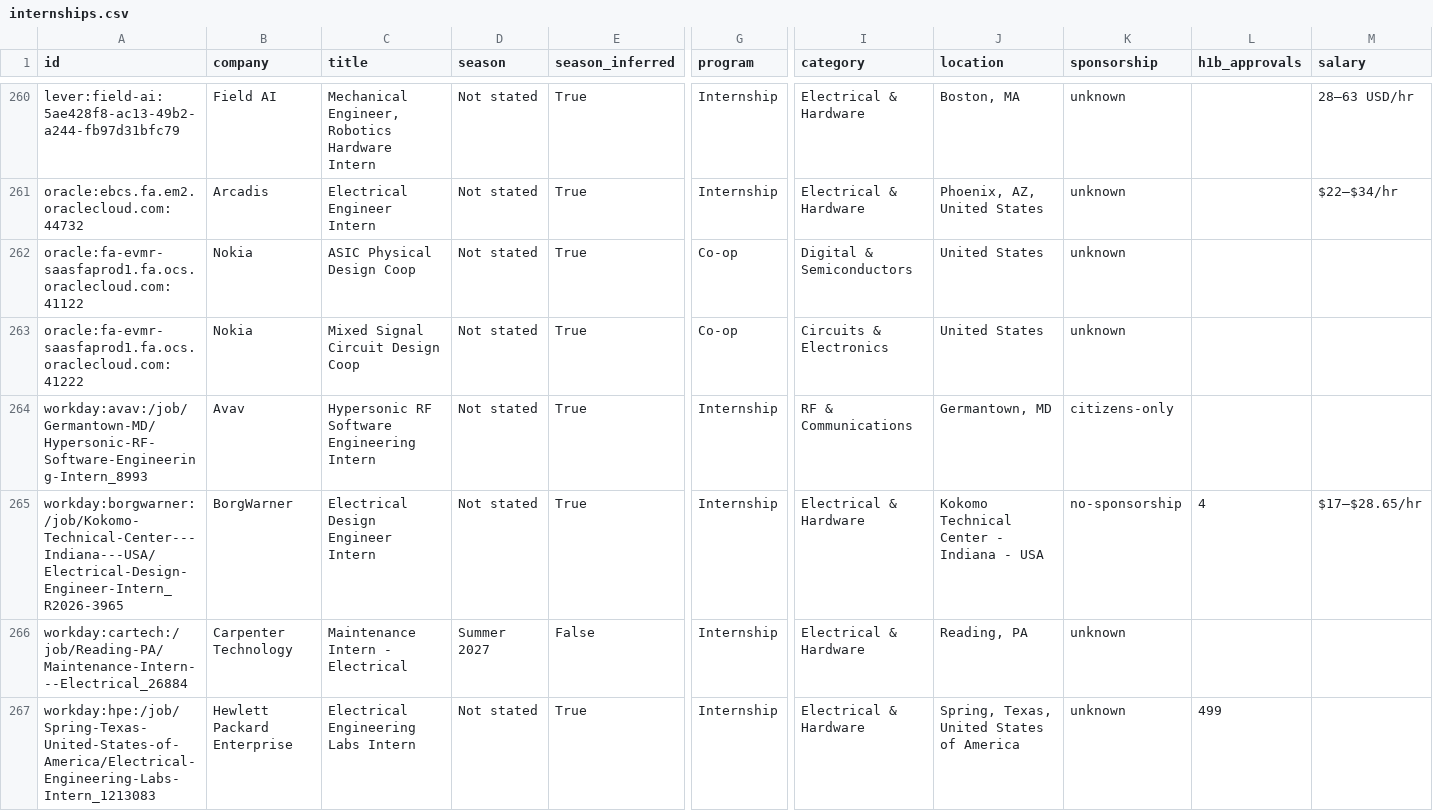
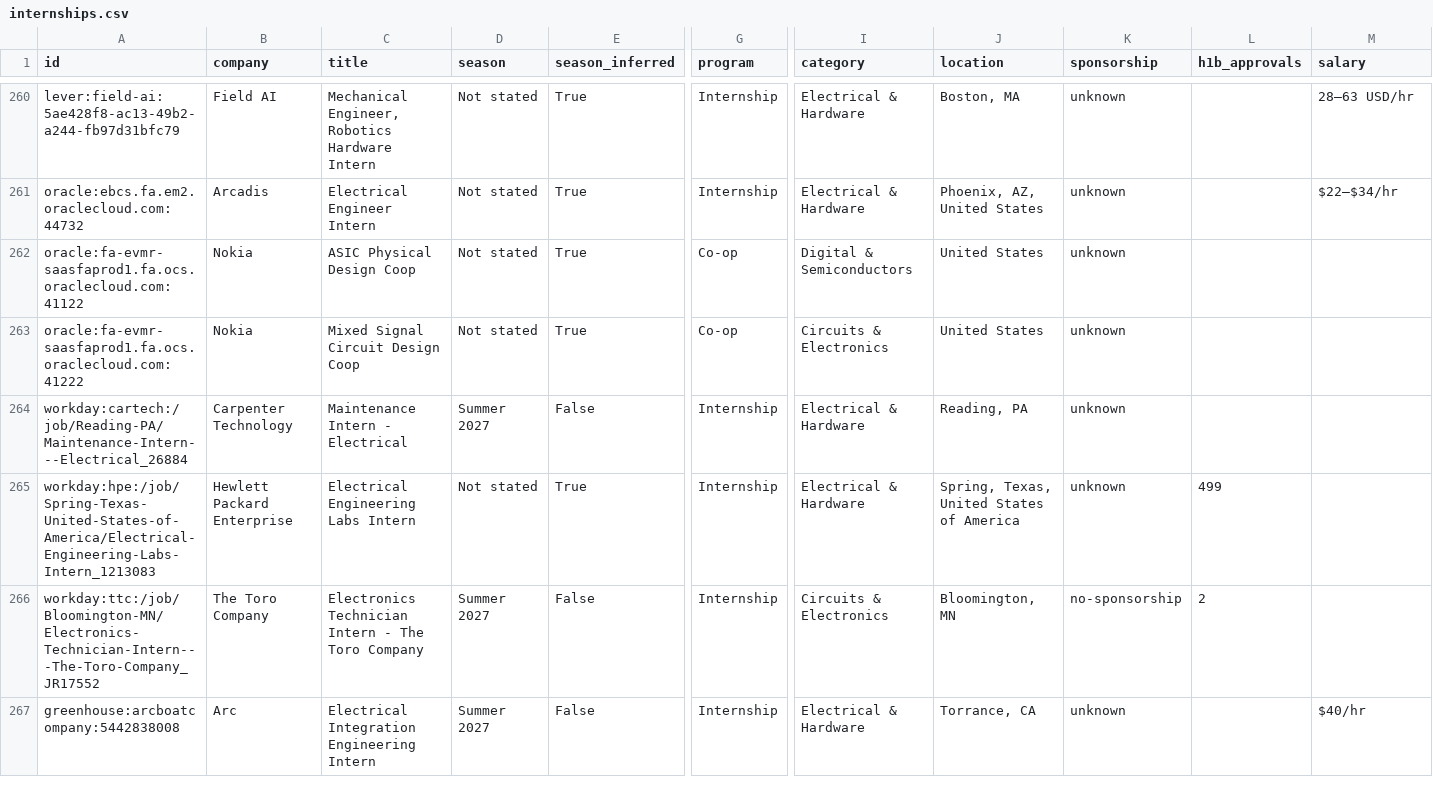
Before and after one commit to austinwright-eng/Automated-List-of-Electrical-Engineering-Internships, a CSV file: data/internships.csv, drawn as a sheet; only a part is shown, gaps mark what is left out; the shorter side is filled out with more unchanged rows; rows hold the shown columns only; the diff covers the shown part only; the diff names each change by its address in the sheet, - before the commit and + after, or states it on an @@ line.

```diff
--- a/data/internships.csv
+++ b/data/internships.csv
-row 264: workday:avav:/job/Germantown-MD/Hypersonic-RF-Software-Engineering-Intern_8993 | Avav | Hypersonic RF Software Engineering Intern | Not stated | True | Internship | RF & Communications | Germantown, MD | citizens-only
-row 265: workday:borgwarner:/job/Kokomo-Technical-Center---Indiana---USA/Electrical-Design-Engineer-Intern_R2026-3965 | BorgWarner | Electrical Design Engineer Intern | Not stated | True | Internship | Electrical & Hardware | Kokomo Technical Center - Indiana - USA | no-sponsorship | 4 | $17–$28.65/hr
```
Also changed, not shown: 4 removed rows elsewhere in this file, docs/internships.csv, 11 other files.
